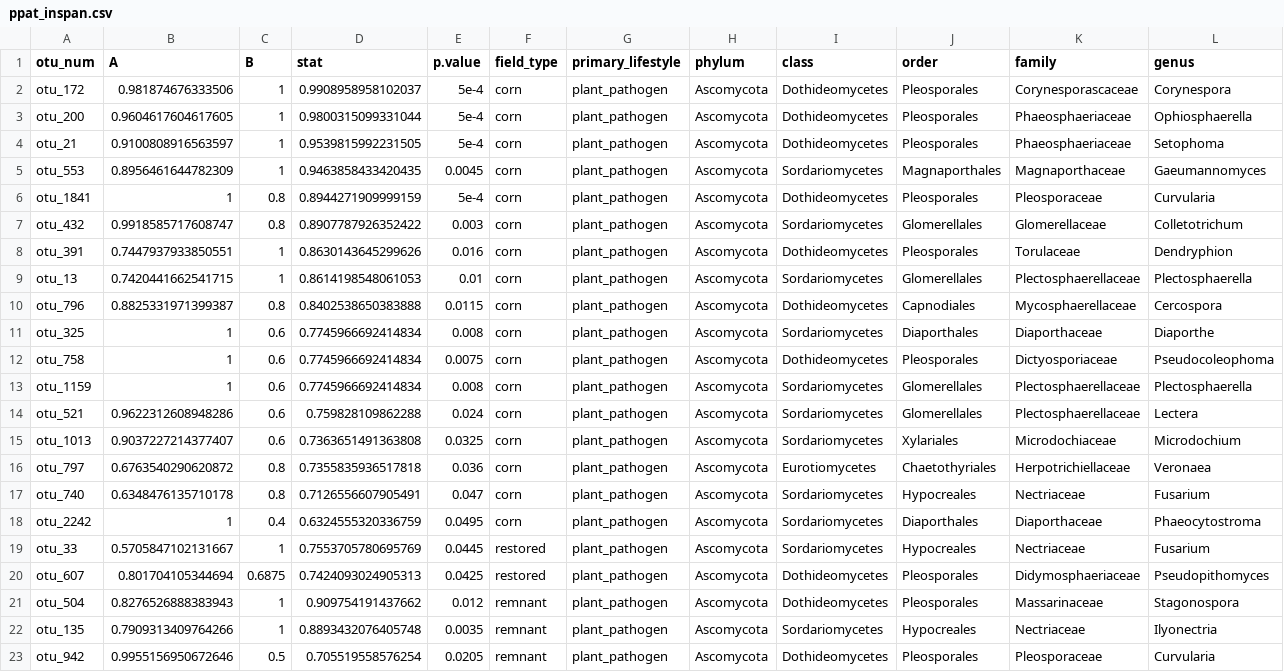
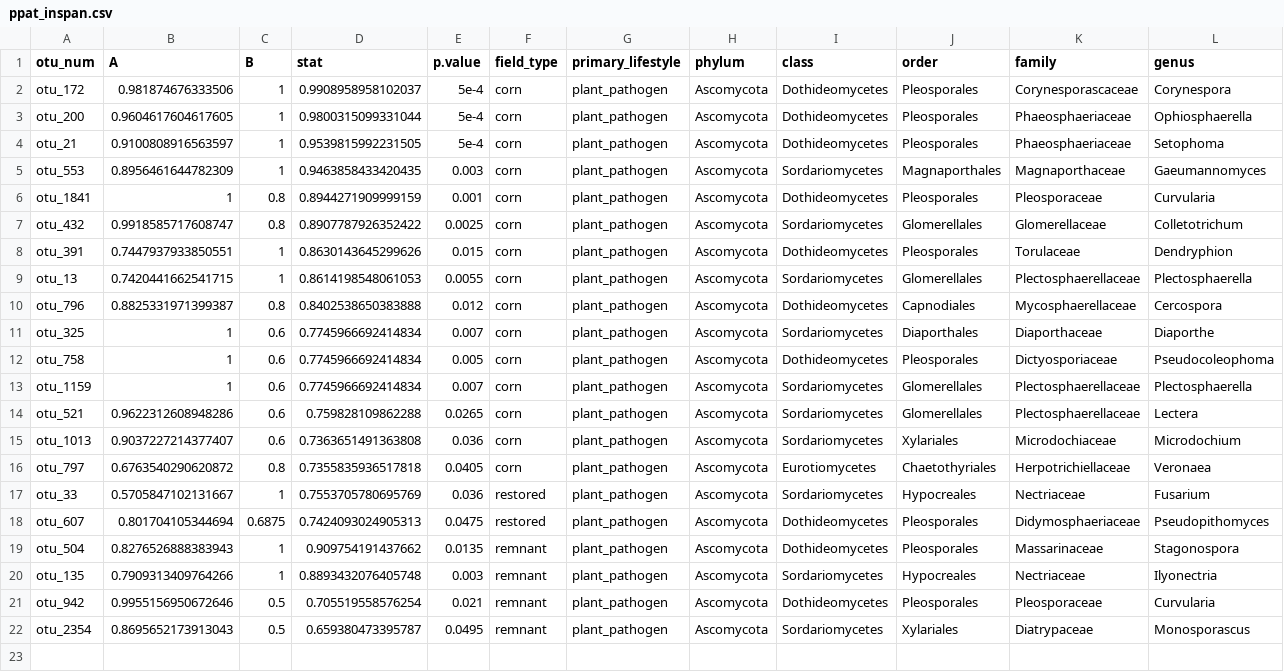
Before and after one commit to bglarkin/tallgrass_restoration_legacies, a CSV file: microbial_guild_taxonomy_files/ppat_inspan.csv, drawn as a sheet; only a part is shown; removed rows and columns are numbered as before the commit, all else as after; rows hold the shown columns only; the diff names each change by its address in the sheet, - before the commit and + after, or states it on an @@ line.

```diff
--- a/microbial_guild_taxonomy_files/ppat_inspan.csv
+++ b/microbial_guild_taxonomy_files/ppat_inspan.csv
-E5 (p.value): 0.0045
+E5 (p.value): 0.003
-E6 (p.value): 5e-4
+E6 (p.value): 0.001
-E7 (p.value): 0.003
+E7 (p.value): 0.0025
-E8 (p.value): 0.016
+E8 (p.value): 0.015
-E9 (p.value): 0.01
+E9 (p.value): 0.0055
-E10 (p.value): 0.0115
+E10 (p.value): 0.012
-E11 (p.value): 0.008
+E11 (p.value): 0.007
-E12 (p.value): 0.0075
+E12 (p.value): 0.005
-E13 (p.value): 0.008
+E13 (p.value): 0.007
-E14 (p.value): 0.024
+E14 (p.value): 0.0265
-E15 (p.value): 0.0325
+E15 (p.value): 0.036
-E16 (p.value): 0.036
+E16 (p.value): 0.0405
-row 17: otu_740 | 0.6348476135710178 | 0.8 | 0.7126556607905491 | 0.047 | corn | plant_pathogen | Ascomycota | Sordariomycetes | Hypocreales | Nectriaceae | Fusarium
-row 18: otu_2242 | 1 | 0.4 | 0.6324555320336759 | 0.0495 | corn | plant_pathogen | Ascomycota | Sordariomycetes | Diaporthales | Diaporthaceae | Phaeocytostroma
-E17 (p.value): 0.0445
+E17 (p.value): 0.036
-E18 (p.value): 0.0425
+E18 (p.value): 0.0475
-E19 (p.value): 0.012
+E19 (p.value): 0.0135
-E20 (p.value): 0.0035
+E20 (p.value): 0.003
-E21 (p.value): 0.0205
+E21 (p.value): 0.021
+row 22: otu_2354 | 0.8695652173913043 | 0.5 | 0.659380473395787 | 0.0495 | remnant | plant_pathogen | Ascomycota | Sordariomycetes | Xylariales | Diatrypaceae | Monosporascus
```
Also changed, not shown: microbial_guild_taxonomy_files/its_inspan.csv, microbial_guild_taxonomy_files/ssap_inspan.csv, 7 other files.
